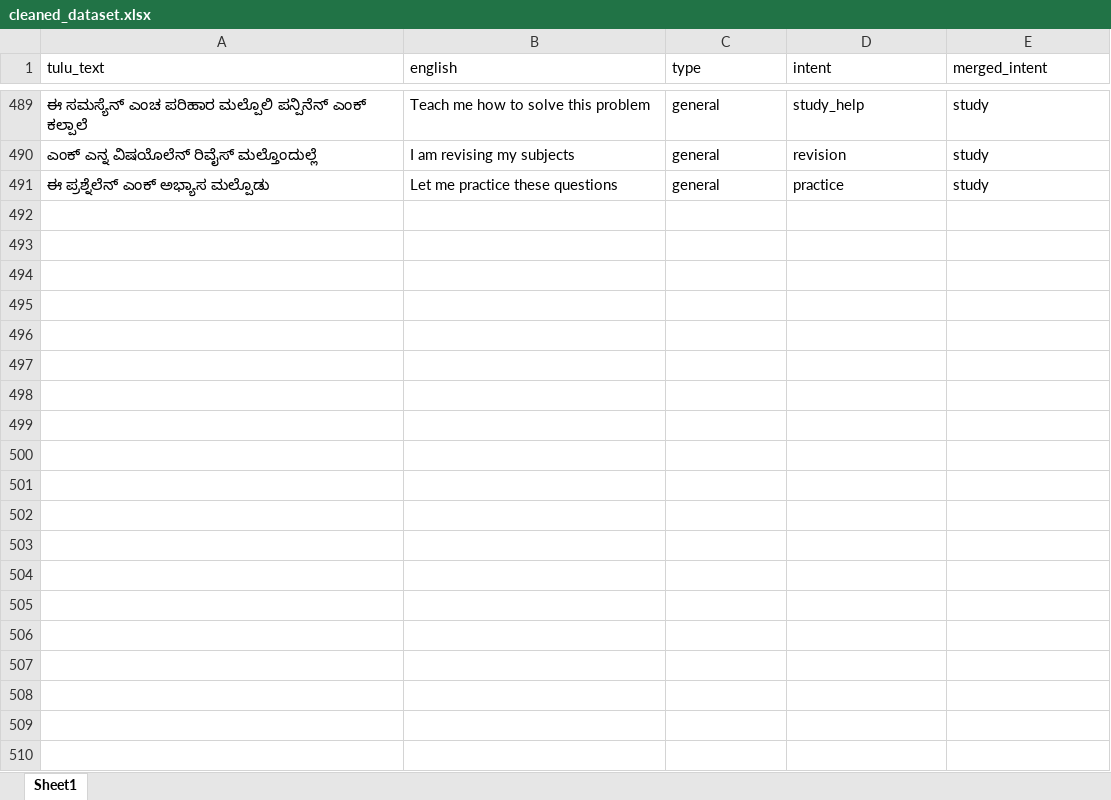
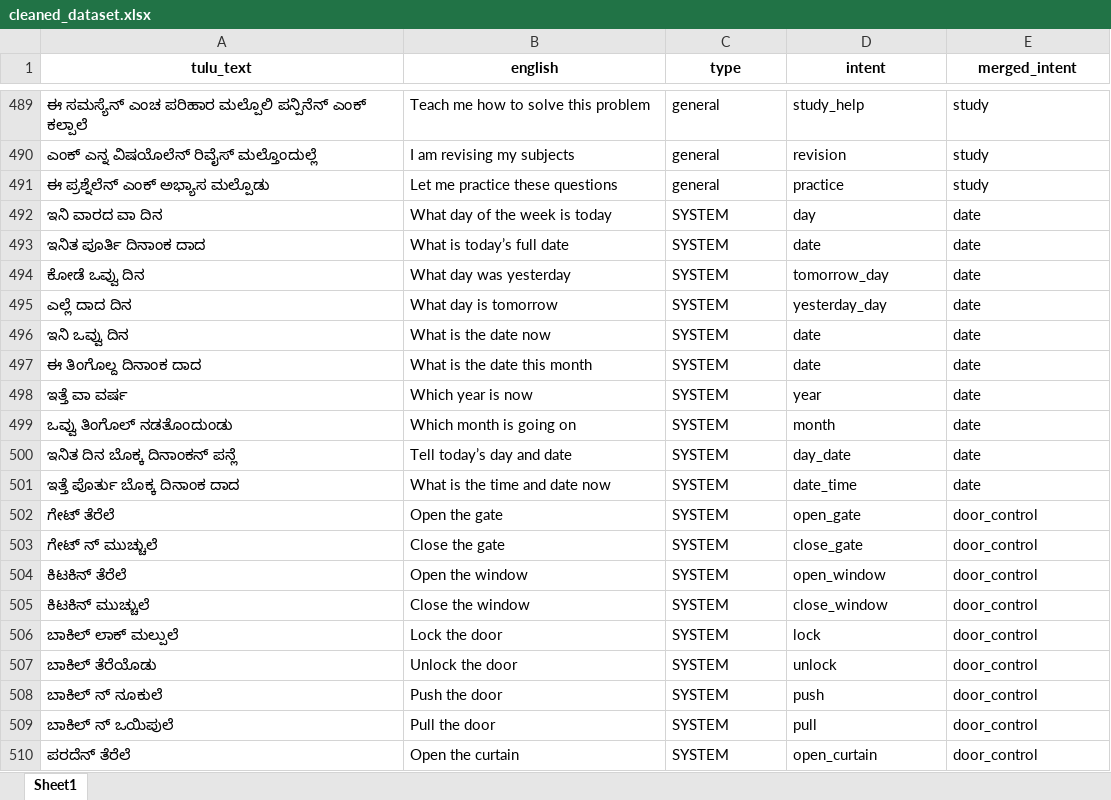
Before and after one commit to shreyashettyy07/voxintel_project, an Excel workbook: cleaned_dataset.xlsx, sheet Sheet1, drawn as a sheet; only a part is shown, gaps mark what is left out; values as stored, in another font and other column widths than the file's, no borders; the diff covers the shown part only; the diff names each change by its address in the sheet, - before the commit and + after, or states it on an @@ line.

Commit message:
Completed Member 2 intent classification with 80 percent accuracy

```diff
--- a/cleaned_dataset.xlsx (sheet Sheet1)
+++ b/cleaned_dataset.xlsx (sheet Sheet1)
@@ A1:E1 bold: off → on, alignment: left → center @@
+row 492: ಇನಿ ವಾರದ ವಾ ದಿನ | What day of the week is today | SYSTEM | day | date
+row 493: ಇನಿತ ಪೂರ್ತಿ ದಿನಾಂಕ ದಾದ | What is today’s full date | SYSTEM | date | date
+row 494: ಕೋಡೆ ಒವ್ವು ದಿನ | What day was yesterday | SYSTEM | tomorrow_day | date
+row 495: ಎಲ್ಲೆ ದಾದ ದಿನ | What day is tomorrow | SYSTEM | yesterday_day | date
+row 496: ಇನಿ ಒವ್ವು ದಿನ | What is the date now | SYSTEM | date | date
+row 497: ಈ ತಿಂಗೊಲ್ದ ದಿನಾಂಕ ದಾದ | What is the date this month | SYSTEM | date | date
+row 498: ಇತ್ತೆ ವಾ ವರ್ಷ | Which year is now | SYSTEM | year | date
+row 499: ಒವ್ವು ತಿಂಗೊಲ್ ನಡತೊಂದುಂಡು | Which month is going on | SYSTEM | month | date
+row 500: ಇನಿತ ದಿನ ಬೊಕ್ಕ ದಿನಾಂಕನ್ ಪನ್ಲೆ | Tell today’s day and date | SYSTEM | day_date | date
+row 501: ಇತ್ತೆ ಪೊರ್ತು ಬೊಕ್ಕ ದಿನಾಂಕ ದಾದ | What is the time and date now | SYSTEM | date_time | date
+row 502: ಗೇಟ್ ತೆರೆಲೆ | Open the gate | SYSTEM | open_gate | door_control
+row 503: ಗೇಟ್ ನ್ ಮುಚ್ಚುಲೆ | Close the gate | SYSTEM | close_gate | door_control
+row 504: ಕಿಟಕಿನ್ ತೆರೆಲೆ | Open the window | SYSTEM | open_window | door_control
+row 505: ಕಿಟಕಿನ್ ಮುಚ್ಚುಲೆ | Close the window | SYSTEM | close_window | door_control
+row 506: ಬಾಕಿಲ್ ಲಾಕ್ ಮಲ್ಪುಲೆ | Lock the door | SYSTEM | lock | door_control
+row 507: ಬಾಕಿಲ್ ತೆರೆಯೊಡು | Unlock the door | SYSTEM | unlock | door_control
+row 508: ಬಾಕಿಲ್ ನ್ ನೂಕುಲೆ | Push the door | SYSTEM | push | door_control
+row 509: ಬಾಕಿಲ್ ನ್ ಒಯಿಪುಲೆ | Pull the door | SYSTEM | pull | door_control
+row 510: ಪರದೆನ್ ತೆರೆಲೆ | Open the curtain | SYSTEM | open_curtain | door_control
```
Also changed, not shown: 11 added rows elsewhere in this sheet, final_dataset.xlsx, 2 other files.
